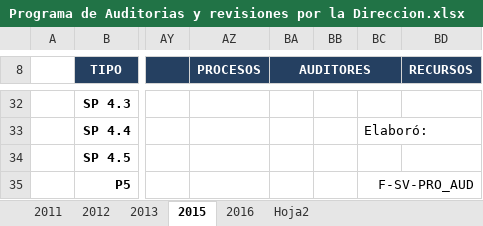
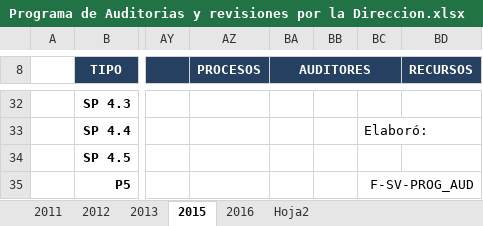
Before and after one commit to jonatanian/TT, an Excel workbook: public/contenido-sig/archivos/SubdirecciÃ³n de VinculaciÃ³n y Apoyo/Procedimiento para auditorÃ­as internas/Programa de Auditorias y revisiones por la Direccion.xlsx, sheet 2015, drawn as a sheet; only a part is shown, gaps mark what is left out; values as stored, in another font and other column widths than the file's, no borders; charts and pictures not drawn; the diff names each change by its address in the sheet, - before the commit and + after, or states it on an @@ line.

```diff
--- a/public/contenido-sig/archivos/SubdirecciÃ³n de VinculaciÃ³n y Apoyo/Procedimiento para auditorÃ­as internas/Programa de Auditorias y revisiones por la Direccion.xlsx (sheet 2015)
+++ b/public/contenido-sig/archivos/SubdirecciÃ³n de VinculaciÃ³n y Apoyo/Procedimiento para auditorÃ­as internas/Programa de Auditorias y revisiones por la Direccion.xlsx (sheet 2015)
-BC35: F-SV-PRO_AUD
+BC35: F-SV-PROG_AUD
```
Also changed, not shown: public/contenido-sig/archivos/Departamento de Servicios Administrativos y TÃ©cnicos/Procedimiento para la EvaluaciÃ³n de Proveedores/Listado de calificacion de Proveedores de Bienes y Servicios.xlsx, public/contenido-sig/archivos/Formatos/Formatos/Bitacora de proyecto.xlsx, 49 other files.
